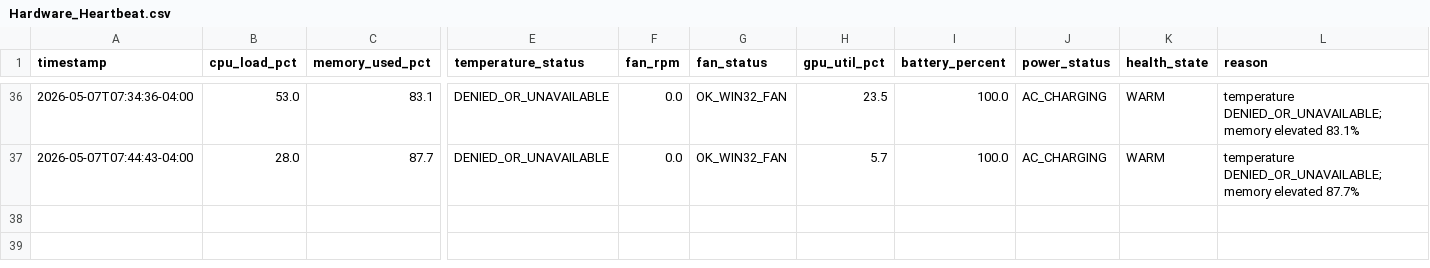
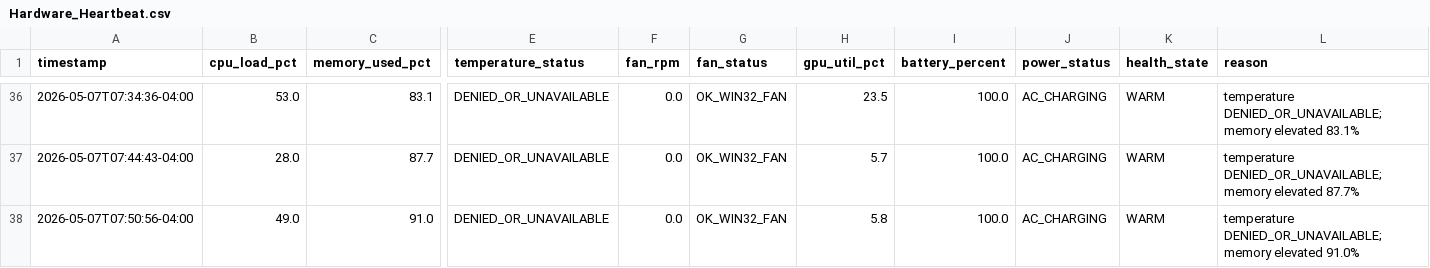
Before and after one commit to rexxu024-arch/Difi_auto_factory, a CSV file: Database/Hardware_Heartbeat.csv, drawn as a sheet; only a part is shown, gaps mark what is left out; rows hold the shown columns only; the diff names each change by its address in the sheet, - before the commit and + after, or states it on an @@ line.

```diff
--- a/Database/Hardware_Heartbeat.csv
+++ b/Database/Hardware_Heartbeat.csv
+row 38: 2026-05-07T07:50:56-04:00 | 49.0 | 91.0 | DENIED_OR_UNAVAILABLE | 0.0 | OK_WIN32_FAN | 5.8 | 100.0 | AC_CHARGING | WARM | temperature DENIED_OR_UNAVAILABLE; memory elevated 91.0%
```
Also changed, not shown: Database/Hardware_Cooldown_Log.csv, 5 other files.
